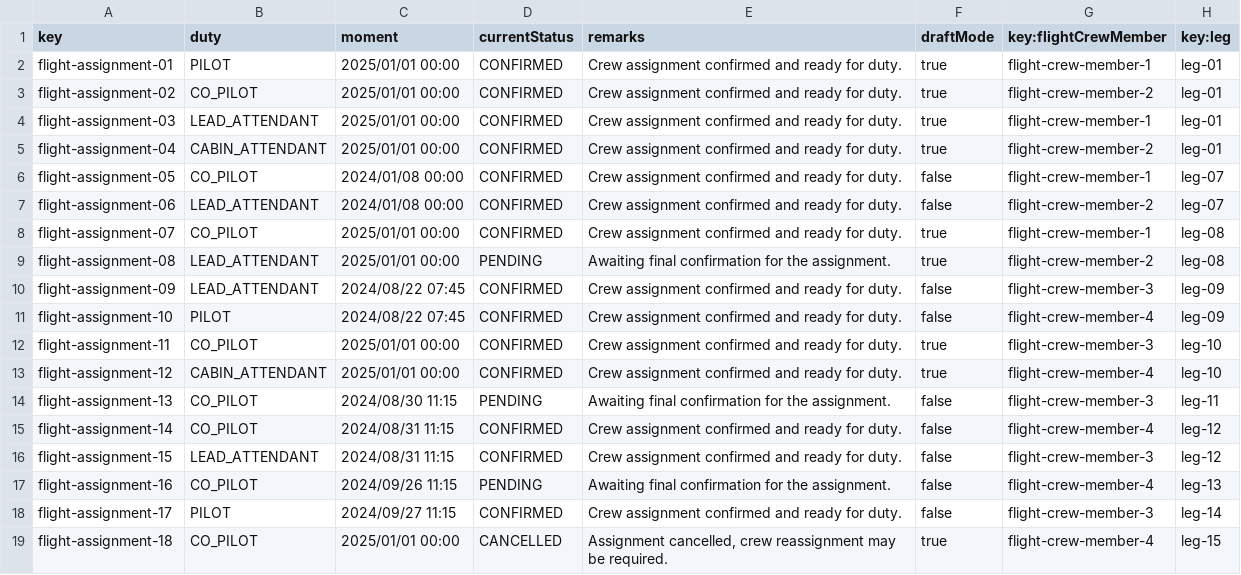
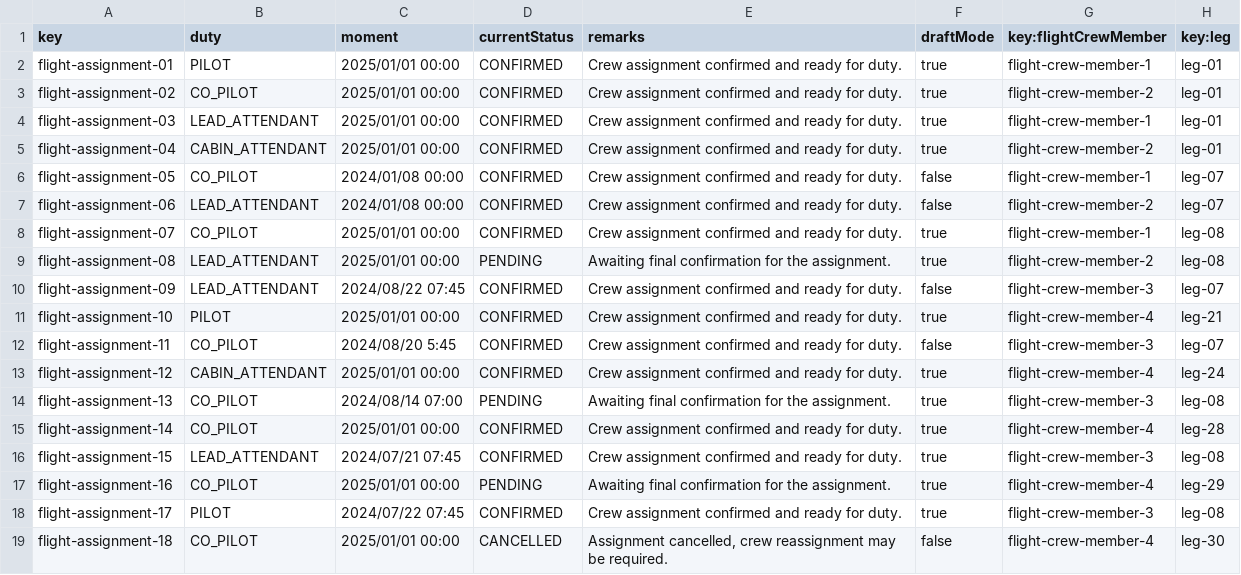
Before and after one commit to DP2-C1-027/AirNav-Logistics-C3, a CSV file: src/main/resources/WEB-INF/data/sample/flightAssignment.csv, drawn as a sheet.

```diff
--- a/src/main/resources/WEB-INF/data/sample/flightAssignment.csv
+++ b/src/main/resources/WEB-INF/data/sample/flightAssignment.csv
@@ -9,11 +9,11 @@ flight-assignment-07,CO_PILOT,2025/01/01 00:00,CONFIRMED,"Crew assignment confir
 flight-assignment-08,LEAD_ATTENDANT,2025/01/01 00:00,PENDING,"Awaiting final confirmation for the assignment.",true,flight-crew-member-2,leg-08
-flight-assignment-09,LEAD_ATTENDANT,2024/08/22 07:45,CONFIRMED,"Crew assignment confirmed and ready for duty.",false,flight-crew-member-3,leg-09
-flight-assignment-10,PILOT,2024/08/22 07:45,CONFIRMED,"Crew assignment confirmed and ready for duty.",false,flight-crew-member-4,leg-09
-flight-assignment-11,CO_PILOT,2025/01/01 00:00,CONFIRMED,"Crew assignment confirmed and ready for duty.",true,flight-crew-member-3,leg-10
-flight-assignment-12,CABIN_ATTENDANT,2025/01/01 00:00,CONFIRMED,"Crew assignment confirmed and ready for duty.",true,flight-crew-member-4,leg-10
-flight-assignment-13,CO_PILOT,2024/08/30 11:15,PENDING,"Awaiting final confirmation for the assignment.",false,flight-crew-member-3,leg-11
-flight-assignment-14,CO_PILOT,2024/08/31 11:15,CONFIRMED,"Crew assignment confirmed and ready for duty.",false,flight-crew-member-4,leg-12
-flight-assignment-15,LEAD_ATTENDANT,2024/08/31 11:15,CONFIRMED,"Crew assignment confirmed and ready for duty.",false,flight-crew-member-3,leg-12
-flight-assignment-16,CO_PILOT,2024/09/26 11:15,PENDING,"Awaiting final confirmation for the assignment.",false,flight-crew-member-4,leg-13
-flight-assignment-17,PILOT,2024/09/27 11:15,CONFIRMED,"Crew assignment confirmed and ready for duty.",false,flight-crew-member-3,leg-14
-flight-assignment-18,CO_PILOT,2025/01/01 00:00,CANCELLED,"Assignment cancelled, crew reassignment may be required.",true,flight-crew-member-4,leg-15
+flight-assignment-09,LEAD_ATTENDANT,2024/08/22 07:45,CONFIRMED,"Crew assignment confirmed and ready for duty.",false,flight-crew-member-3,leg-07
+flight-assignment-10,PILOT,2025/01/01 00:00,CONFIRMED,"Crew assignment confirmed and ready for duty.",true,flight-crew-member-4,leg-21
+flight-assignment-11,CO_PILOT,2024/08/20 5:45,CONFIRMED,"Crew assignment confirmed and ready for duty.",false,flight-crew-member-3,leg-07
+flight-assignment-12,CABIN_ATTENDANT,2025/01/01 00:00,CONFIRMED,"Crew assignment confirmed and ready for duty.",true,flight-crew-member-4,leg-24
+flight-assignment-13,CO_PILOT,2024/08/14 07:00,PENDING,"Awaiting final confirmation for the assignment.",true,flight-crew-member-3,leg-08
+flight-assignment-14,CO_PILOT,2025/01/01 00:00,CONFIRMED,"Crew assignment confirmed and ready for duty.",true,flight-crew-member-4,leg-28
+flight-assignment-15,LEAD_ATTENDANT,2024/07/21 07:45,CONFIRMED,"Crew assignment confirmed and ready for duty.",true,flight-crew-member-3,leg-08
+flight-assignment-16,CO_PILOT,2025/01/01 00:00,PENDING,"Awaiting final confirmation for the assignment.",true,flight-crew-member-4,leg-29
+flight-assignment-17,PILOT,2024/07/22 07:45,CONFIRMED,"Crew assignment confirmed and ready for duty.",true,flight-crew-member-3,leg-08
+flight-assignment-18,CO_PILOT,2025/01/01 00:00,CANCELLED,"Assignment cancelled, crew reassignment may be required.",false,flight-crew-member-4,leg-30
```
Also changed, not shown: src/main/resources/WEB-INF/data/sample/activityLog.csv, src/main/resources/WEB-INF/data/sample/flightCrewMember.csv, 45 other files.
